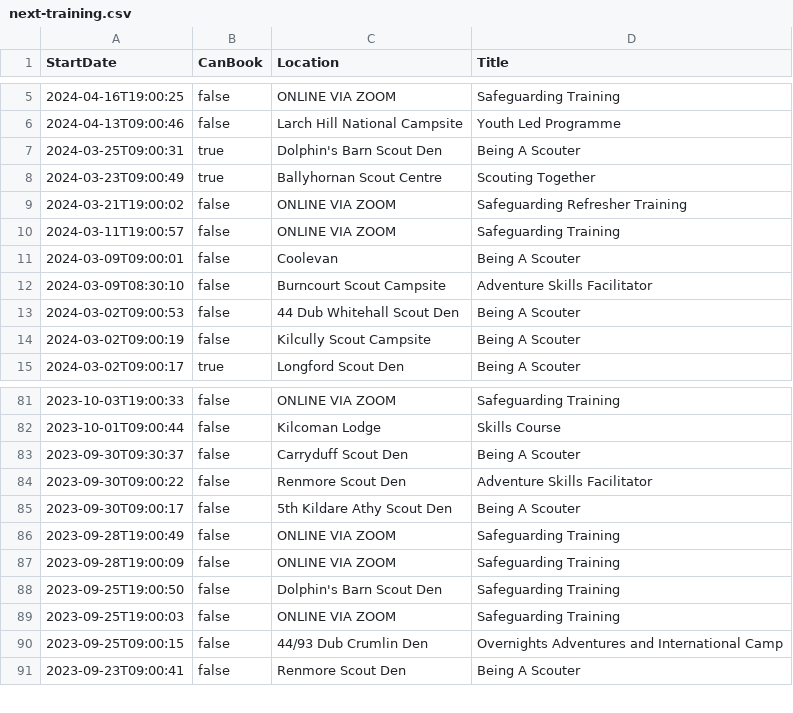
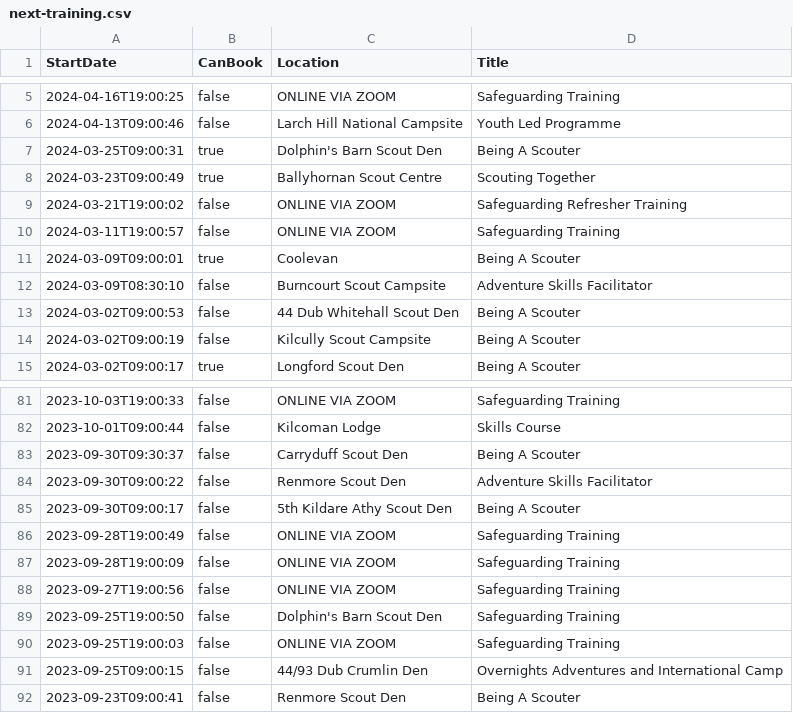
Before and after one commit to markmc/scouts-ie-training-schedule, a CSV file: next-training.csv, drawn as a sheet; only a part is shown, gaps mark what is left out.

```diff
--- a/next-training.csv
+++ b/next-training.csv
@@ -10,3 +10,3 @@ StartDate,CanBook,Location,Title
 "2024-03-11T19:00:57",false,"ONLINE VIA ZOOM","Safeguarding Training"
-"2024-03-09T09:00:01",false,"Coolevan","Being A Scouter"
+"2024-03-09T09:00:01",true,"Coolevan","Being A Scouter"
 "2024-03-09T08:30:10",false,"Burncourt Scout Campsite","Adventure Skills Facilitator"
@@ -87,2 +87,3 @@ StartDate,CanBook,Location,Title
 "2023-09-28T19:00:09",false,"ONLINE VIA ZOOM","Safeguarding Training"
+"2023-09-27T19:00:56",false,"ONLINE VIA ZOOM","Safeguarding Training"
 "2023-09-25T19:00:50",false,"Dolphin's Barn Scout Den","Safeguarding Training"
```
Also changed, not shown: next-activity.csv, 2 other files.
